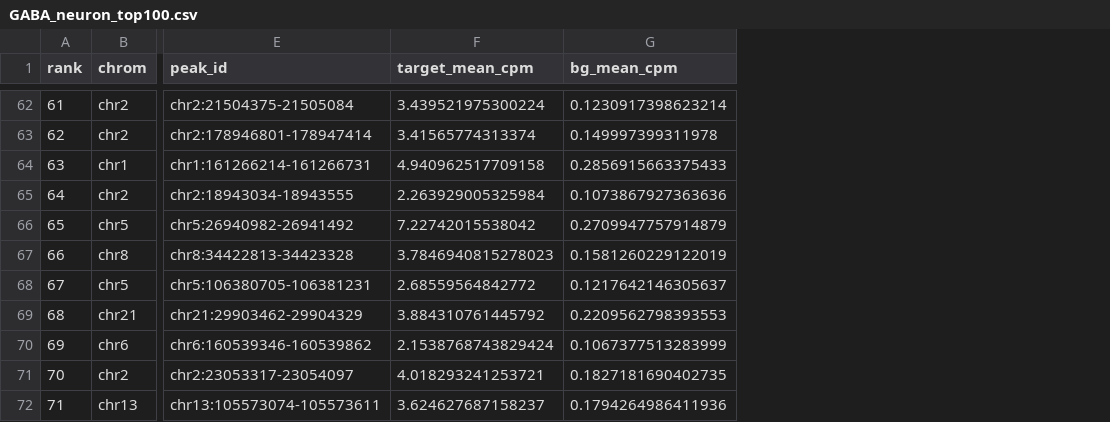
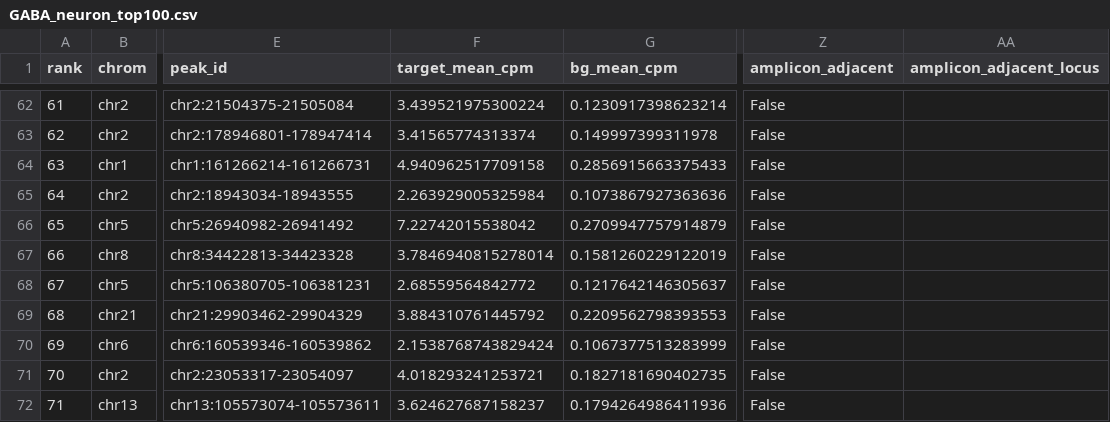
Before and after one commit to jpmcginnis/HumanAAVProject, a CSV file: Glioblastoma snATACseq pipeline/analysis_2026-10-14/reports/GABA_neuron_top100.csv, drawn as a sheet; only a part is shown, gaps mark what is left out; the diff covers the shown part only; the diff names each change by its address in the sheet, - before the commit and + after, or states it on an @@ line.

```diff
--- a/Glioblastoma snATACseq pipeline/analysis_2026-10-14/reports/GABA_neuron_top100.csv
+++ b/Glioblastoma snATACseq pipeline/analysis_2026-10-14/reports/GABA_neuron_top100.csv
+column Z (amplicon_adjacent), rows 62-72: all False
+column AA (amplicon_adjacent_locus), empty
-F67 (target_mean_cpm): 3.7846940815278023
+F67 (target_mean_cpm): 3.7846940815278014
```
Also changed, not shown: 5 edited cells elsewhere in this file, Glioblastoma snATACseq pipeline/analysis_2026-10-14/reports/T_cell_top100.csv, Glioblastoma snATACseq pipeline/analysis_2026-10-14/reports/detail/top50_combined.csv, 49 other files.
